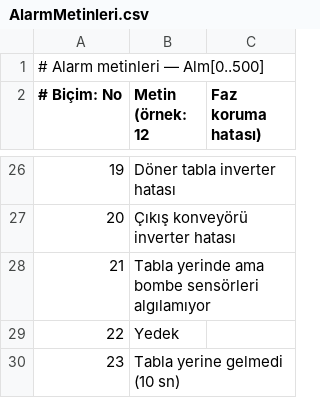
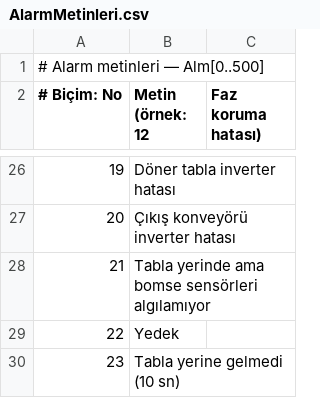
Before and after one commit to dataotomasyon43/IzostatikTabakKenarSilme, a CSV file: IzostatikTabakKenarSilme/AlarmMetinleri.csv, drawn as a sheet; only a part is shown, gaps mark what is left out.

```diff
--- a/IzostatikTabakKenarSilme/AlarmMetinleri.csv
+++ b/IzostatikTabakKenarSilme/AlarmMetinleri.csv
@@ -27,3 +27,3 @@
 20;Çıkış konveyörü inverter hatası
-21;Tabla yerinde ama bombe sensörleri algılamıyor
+21;Tabla yerinde ama bomse sensörleri algılamıyor
 22;Yedek
```
